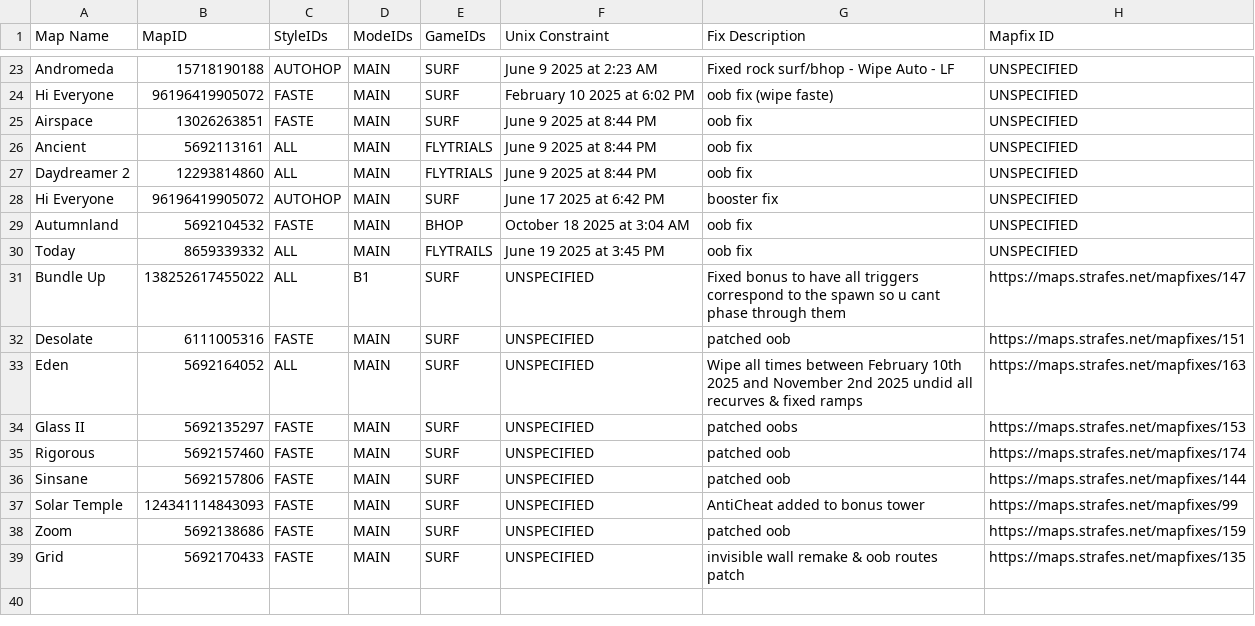
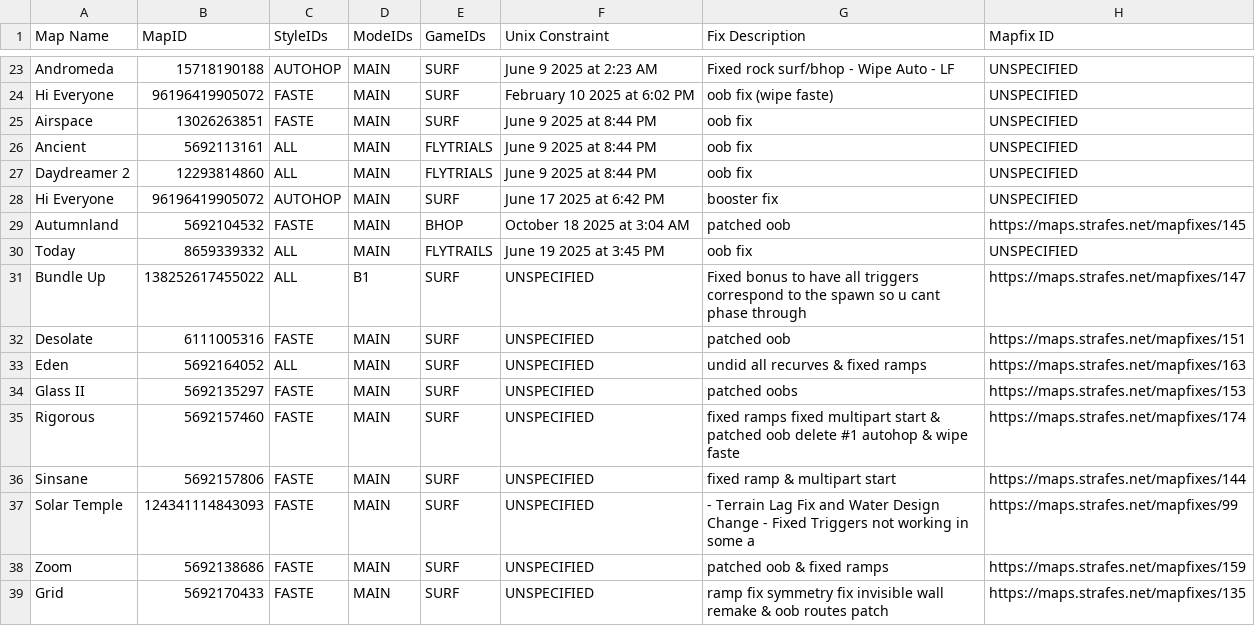
Before and after one commit to StrafesNET/map-tracking, a CSV file: pending_time_wipes.csv, drawn as a sheet; only a part is shown, gaps mark what is left out; the diff names each change by its address in the sheet, - before the commit and + after, or states it on an @@ line.

Commit message:
autofill Map ID, Map Name, Unix Constraint, Fix Description, Mapfix ID

```diff
--- a/pending_time_wipes.csv
+++ b/pending_time_wipes.csv
-G29 (Fix Description): oob fix
+G29 (Fix Description): patched oob
-H29 (Mapfix ID): UNSPECIFIED
+H29 (Mapfix ID): https://maps.strafes.net/mapfixes/145
-G31 (Fix Description): …phase through them
+G31 (Fix Description): …phase through
-G33 (Fix Description): Wipe all times between February 10th 2025 and November 2nd 2025 undid all…
+G33 (Fix Description): undid all…
-G35 (Fix Description): patched oob
+G35 (Fix Description): fixed ramps fixed multipart start & patched oob delete #1 autohop & wipe faste
-G36 (Fix Description): patched oob
+G36 (Fix Description): fixed ramp & multipart start
-G37 (Fix Description): AntiCheat added to bonus tower
+G37 (Fix Description): - Terrain Lag Fix and Water Design Change - Fixed Triggers not working in some a
-G38 (Fix Description): patched oob
+G38 (Fix Description): patched oob & fixed ramps
-G39 (Fix Description): invisible wall…
+G39 (Fix Description): ramp fix symmetry fix invisible wall…
```
